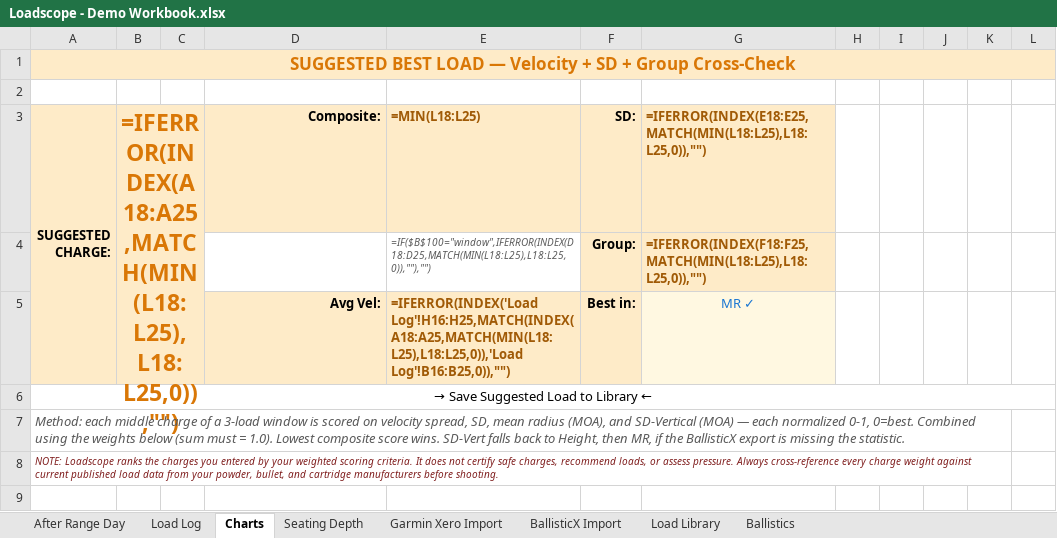
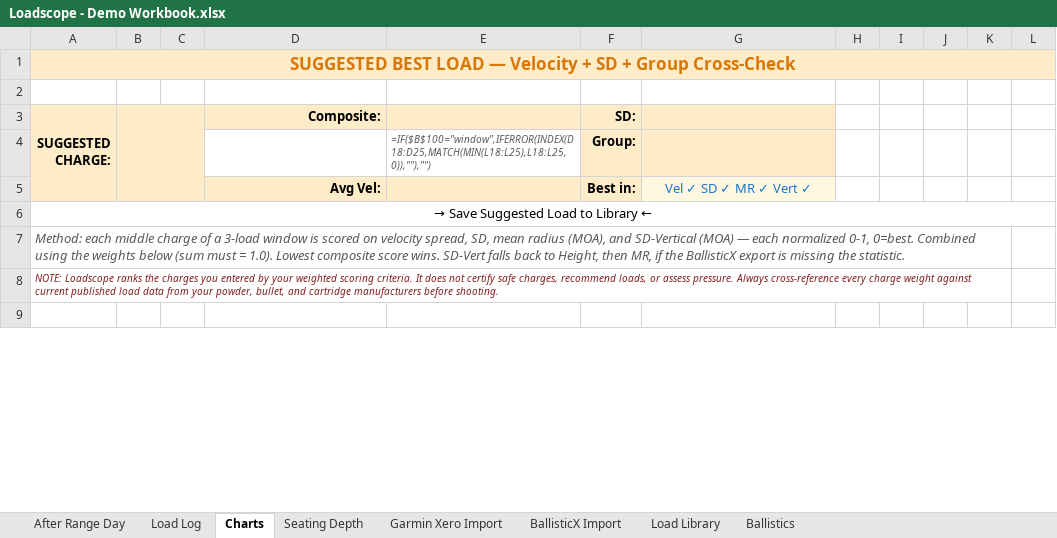
Before and after one commit to chadheidt/coldbore, an Excel workbook: app/resources/Loadscope - Demo Workbook.xlsx, sheet Charts, drawn as a sheet; only a part is shown; values as stored, in another font and other column widths than the file's, no borders; formulas without a stored value are shown as written; charts and pictures and conditional formats not drawn; the diff names each change by its address in the sheet, - before the commit and + after, or states it on an @@ line.

```diff
--- a/app/resources/Loadscope - Demo Workbook.xlsx (sheet Charts)
+++ b/app/resources/Loadscope - Demo Workbook.xlsx (sheet Charts)
-B3: =IFERROR(INDEX(A18:A25,MATCH(MIN(L18:L25),L18:L25,0)),"")
+B3: (empty)
-E3: =MIN(L18:L25)
+E3: (empty)
-G3: =IFERROR(INDEX(E18:E25,MATCH(MIN(L18:L25),L18:L25,0)),"")
+G3: (empty)
-G4: =IFERROR(INDEX(F18:F25,MATCH(MIN(L18:L25),L18:L25,0)),"")
+G4: (empty)
-E5: =IFERROR(INDEX('Load Log'!H16:H25,MATCH(INDEX(A18:A25,MATCH(MIN(L18:L25),L18:L25,0)),'Load Log'!B16:B25,0)),"")
+E5: (empty)
-G5: MR ✓
+G5: Vel ✓ SD ✓ MR ✓ Vert ✓
```
Also changed, not shown: sheet Seating Depth, sheet Load Log, 2 other files.
